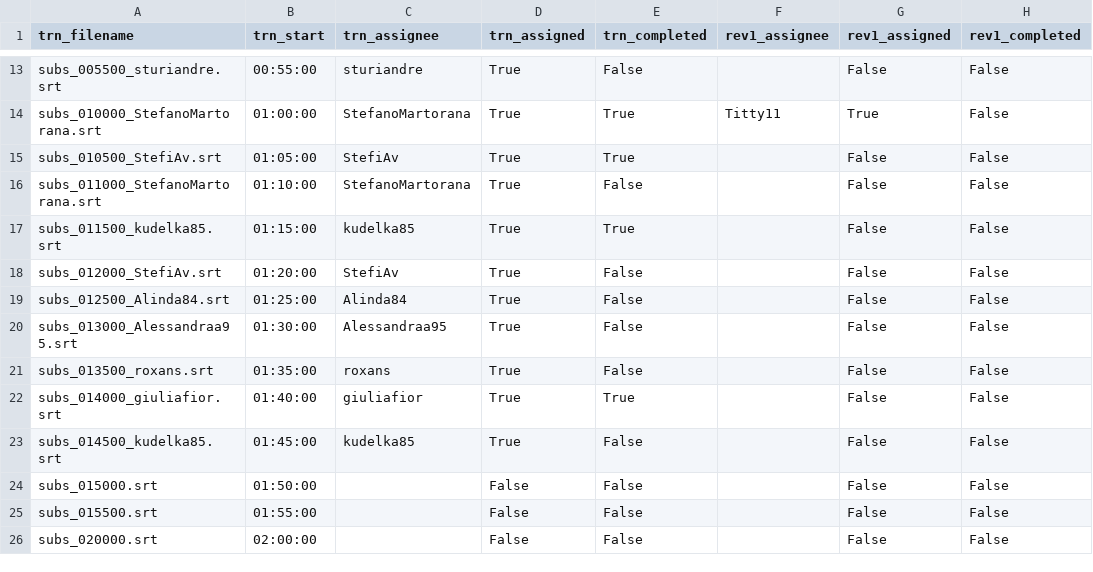
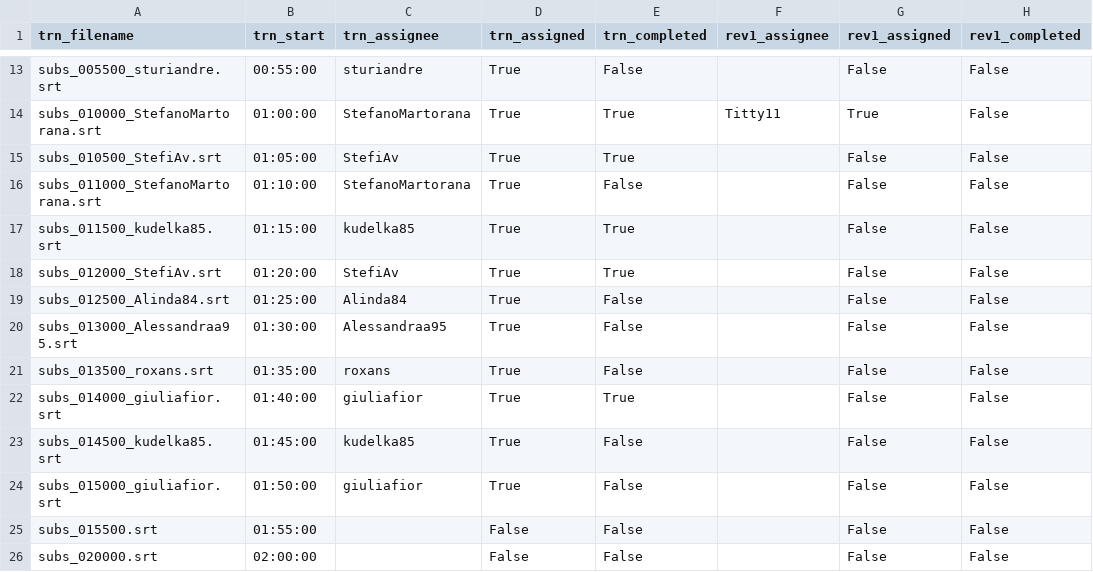
Before and after one commit to av-italia/subs, a CSV file: subs/arav/zz_avanzamento.csv, drawn as a sheet; only a part is shown, gaps mark what is left out; the diff names each change by its address in the sheet, - before the commit and + after, or states it on an @@ line.

```diff
--- a/subs/arav/zz_avanzamento.csv
+++ b/subs/arav/zz_avanzamento.csv
-E18 (trn_completed): False
+E18 (trn_completed): True
-A24 (trn_filename): subs_015000.srt
+A24 (trn_filename): subs_015000_giuliafior.srt
-C24 (trn_assignee): (empty)
+C24 (trn_assignee): giuliafior
-D24 (trn_assigned): False
+D24 (trn_assigned): True
```
Also changed, not shown: 1 other file.
